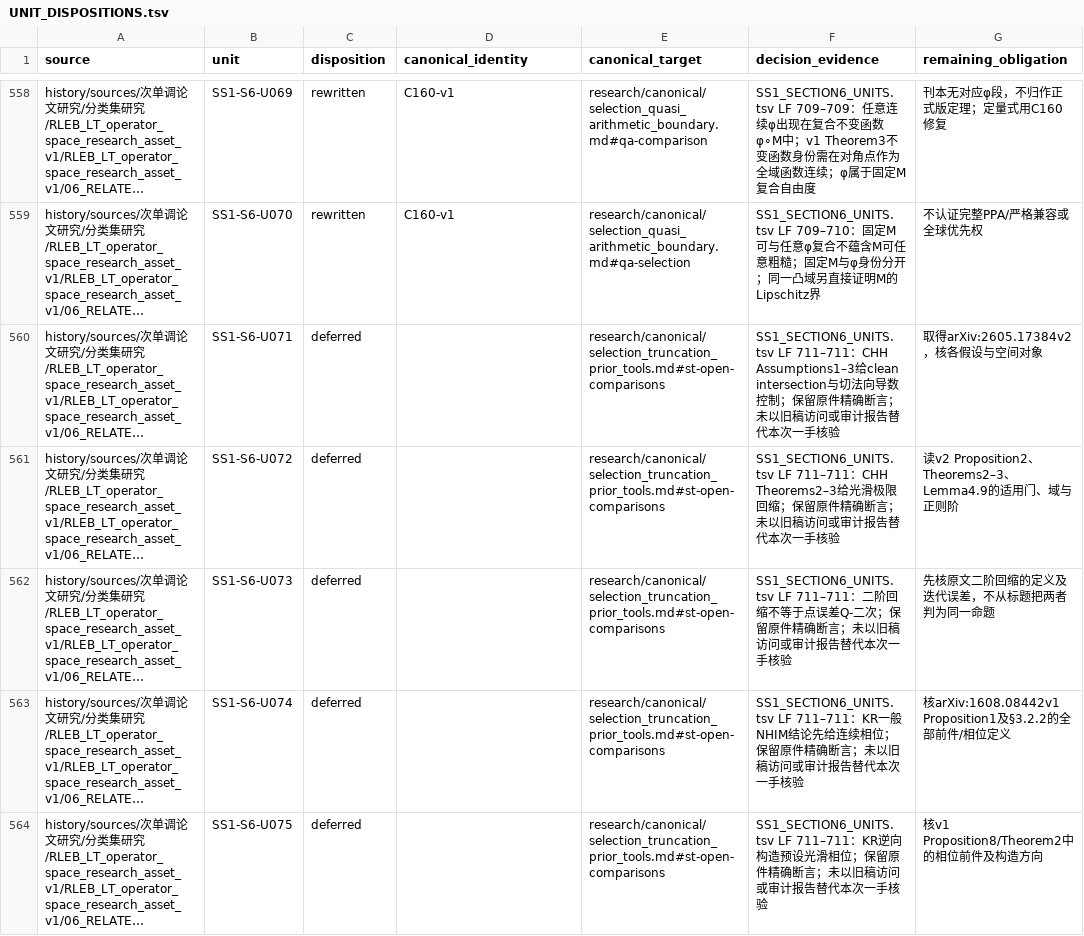
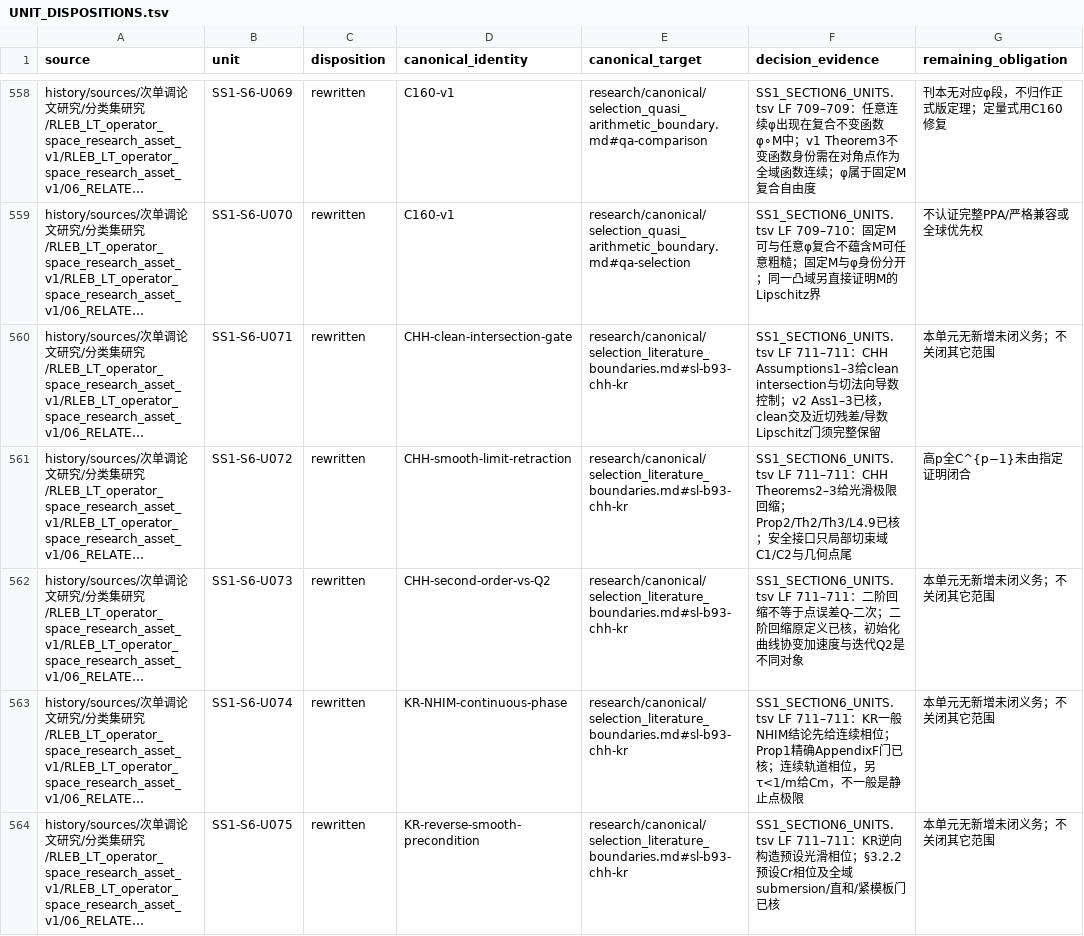
Before and after one commit to SOMEBODYJUN/ppa, a TSV file: research/audit/UNIT_DISPOSITIONS.tsv, drawn as a sheet; only a part is shown, gaps mark what is left out; long unchanged cells end in …; the diff covers the shown part only; the diff names each change by its address in the sheet, - before the commit and + after, or states it on an @@ line.

Commit message:
Reconcile atomic and global dispositions and enforce identity status and target consistency

```diff
--- a/research/audit/UNIT_DISPOSITIONS.tsv
+++ b/research/audit/UNIT_DISPOSITIONS.tsv
-C560:C564 (disposition): deferred
+C560:C564 (disposition): rewritten
-D560 (canonical_identity): (empty)
+D560 (canonical_identity): CHH-clean-intersection-gate
-E560:E564 (canonical_target): research/canonical/selection_truncation_prior_tools.md#st-open-comparisons
+E560:E564 (canonical_target): research/canonical/selection_literature_boundaries.md#sl-b93-chh-kr
-F560 (decision_evidence): …数控制；保留原件精确断言；未以旧稿访问或审计报告替代本次一手核验
+F560 (decision_evidence): …数控制；v2 Ass1–3已核，clean交及近切残差/导数Lipschitz门须完整保留
-G560 (remaining_obligation): 取得arXiv:2605.17384v2，核各假设与空间对象
+G560 (remaining_obligation): 本单元无新增未闭义务；不关闭其它范围
-D561 (canonical_identity): (empty)
+D561 (canonical_identity): CHH-smooth-limit-retraction
-F561 (decision_evidence): …限回缩；保留原件精确断言；未以旧稿访问或审计报告替代本次一手核验
+F561 (decision_evidence): …限回缩；Prop2/Th2/Th3/L4.9已核；安全接口只局部切束域C1/C2与几何点尾
-G561 (remaining_obligation): 读v2 Proposition2、Theorems2–3、Lemma4.9的适用门、域与正则阶
+G561 (remaining_obligation): 高p全C^{p−1}未由指定证明闭合
-D562 (canonical_identity): (empty)
+D562 (canonical_identity): CHH-second-order-vs-Q2
-F562 (decision_evidence): …Q-二次；保留原件精确断言；未以旧稿访问或审计报告替代本次一手核验
+F562 (decision_evidence): …Q-二次；二阶回缩原定义已核，初始化曲线协变加速度与迭代Q2是不同对象
-G562 (remaining_obligation): 先核原文二阶回缩的定义及迭代误差，不从标题把两者判为同一命题
+G562 (remaining_obligation): 本单元无新增未闭义务；不关闭其它范围
-D563 (canonical_identity): (empty)
+D563 (canonical_identity): KR-NHIM-continuous-phase
-F563 (decision_evidence): …续相位；保留原件精确断言；未以旧稿访问或审计报告替代本次一手核验
+F563 (decision_evidence): …续相位；Prop1精确AppendixF门已核；连续轨道相位，另τ<1/m给Cm，不一般是静止点极限
-G563 (remaining_obligation): 核arXiv:1608.08442v1 Proposition1及§3.2.2的全部前件/相位定义
+G563 (remaining_obligation): 本单元无新增未闭义务；不关闭其它范围
-D564 (canonical_identity): (empty)
+D564 (canonical_identity): KR-reverse-smooth-precondition
-F564 (decision_evidence): …滑相位；保留原件精确断言；未以旧稿访问或审计报告替代本次一手核验
+F564 (decision_evidence): …滑相位；§3.2.2预设Cr相位及全域submersion/直和/紧模板门已核
-G564 (remaining_obligation): 核v1 Proposition8/Theorem2中的相位前件及构造方向
+G564 (remaining_obligation): 本单元无新增未闭义务；不关闭其它范围
```
Also changed, not shown: 139 edited cells elsewhere in this file, 6 other files.
